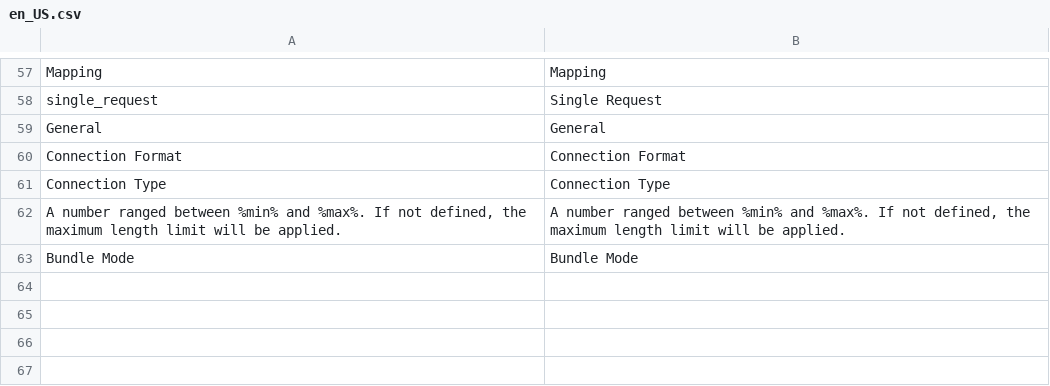
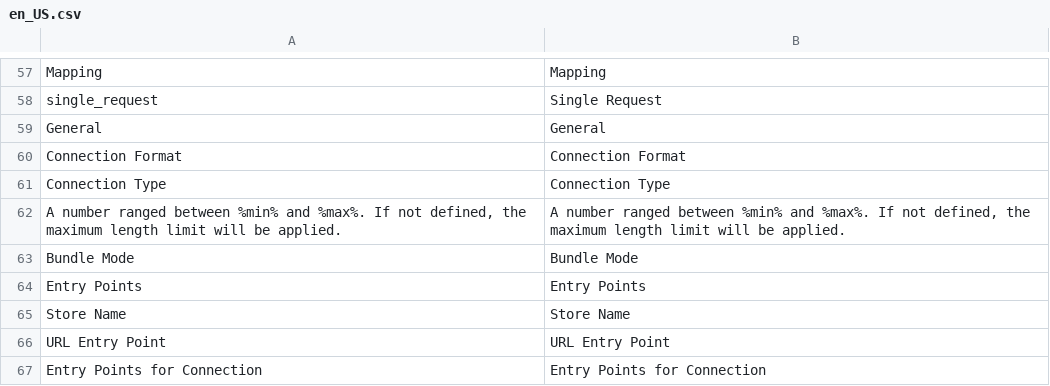
Before and after one commit to spryker-eco/punchout-catalogs, a CSV file: data/translation/Zed/en_US.csv, drawn as a sheet; only a part is shown, gaps mark what is left out; the diff names each change by its address in the sheet, - before the commit and + after, or states it on an @@ line.

```diff
--- a/data/translation/Zed/en_US.csv
+++ b/data/translation/Zed/en_US.csv
+row 64: Entry Points | Entry Points
+row 65: Store Name | Store Name
+row 66: URL Entry Point | URL Entry Point
+row 67: Entry Points for Connection | Entry Points for Connection
```
Also changed, not shown: data/translation/Zed/de_DE.csv, 11 other files.
